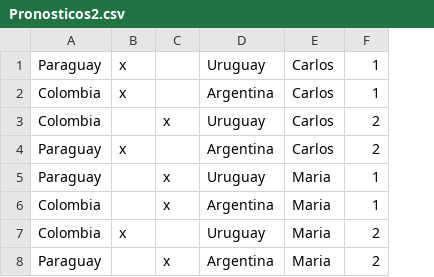
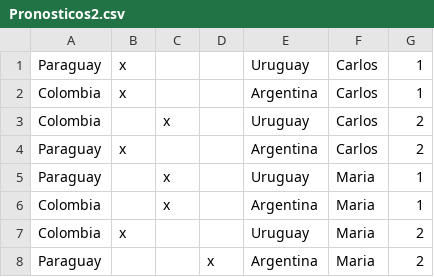
Before and after one commit to gldev-96/pronosticos-partidos-neo, a CSV file: src/main/java/models/Pronosticos2.csv, drawn as a sheet; the diff names each change by its address in the sheet, - before the commit and + after, or states it on an @@ line.

Commit message:
primer commit, agregando empate en  pronosticos 1 y 2

```diff
--- a/src/main/java/models/Pronosticos2.csv
+++ b/src/main/java/models/Pronosticos2.csv
+column D, row 8: x
-C8: x
+C8: (empty)
```
Also changed, not shown: 2 other files.
